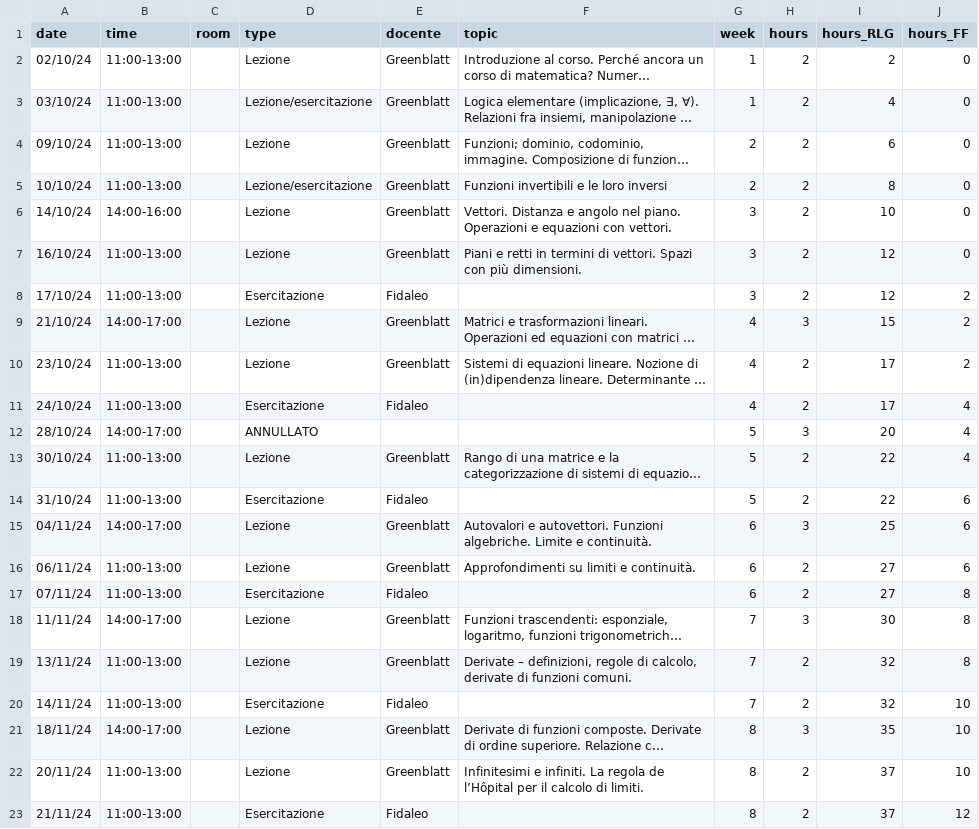
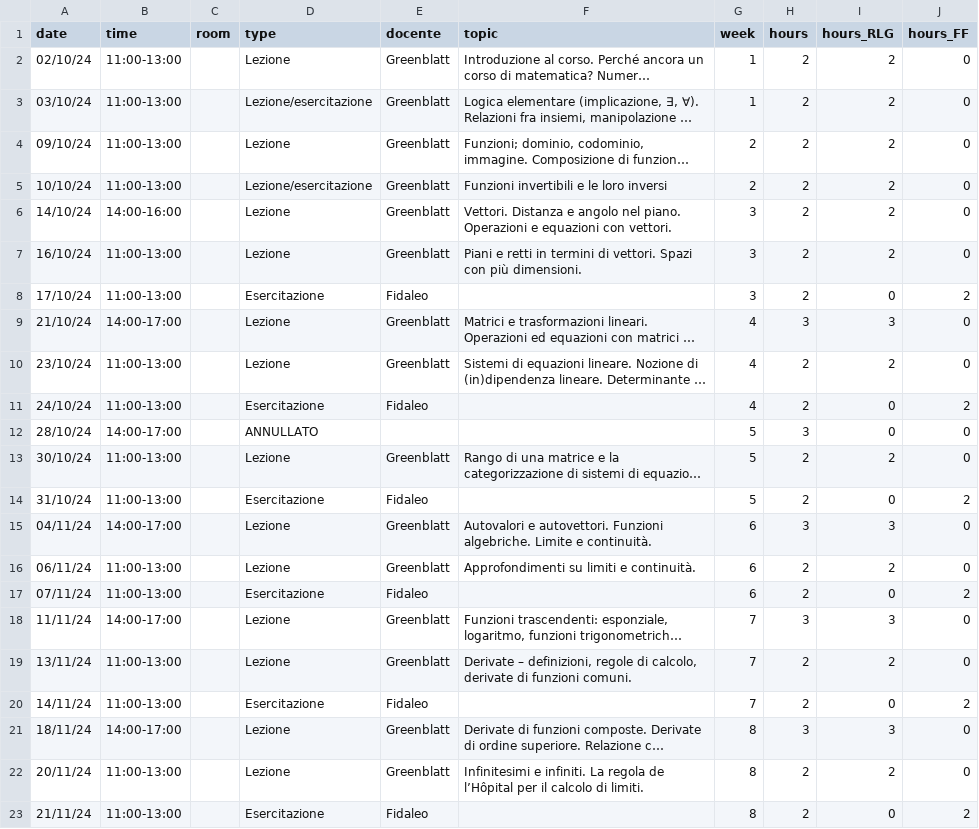
Before and after one commit to RafaelGreenblatt/Mat-SB-2024, a CSV file: data/diary.csv, drawn as a sheet; only a part is shown; long unchanged cells end in …; the diff covers the shown part only; the diff names each change by its address in the sheet, - before the commit and + after, or states it on an @@ line.

Commit message:
Further small correction to diary

```diff
--- a/data/diary.csv
+++ b/data/diary.csv
-I3 (hours_RLG): 4
+I3 (hours_RLG): 2
-I4 (hours_RLG): 6
+I4 (hours_RLG): 2
-I5 (hours_RLG): 8
+I5 (hours_RLG): 2
-I6 (hours_RLG): 10
+I6 (hours_RLG): 2
-I7 (hours_RLG): 12
+I7 (hours_RLG): 2
-I8 (hours_RLG): 12
+I8 (hours_RLG): 0
-I9 (hours_RLG): 15
+I9 (hours_RLG): 3
-J9:J10 (hours_FF): 2
+J9:J10 (hours_FF): 0
-I10 (hours_RLG): 17
+I10 (hours_RLG): 2
-I11 (hours_RLG): 17
+I11 (hours_RLG): 0
-J11 (hours_FF): 4
+J11 (hours_FF): 2
-I12 (hours_RLG): 20
+I12 (hours_RLG): 0
-J12:J13 (hours_FF): 4
+J12:J13 (hours_FF): 0
-I13 (hours_RLG): 22
+I13 (hours_RLG): 2
-I14 (hours_RLG): 22
+I14 (hours_RLG): 0
-J14 (hours_FF): 6
+J14 (hours_FF): 2
-I15 (hours_RLG): 25
+I15 (hours_RLG): 3
-J15:J16 (hours_FF): 6
+J15:J16 (hours_FF): 0
-I16 (hours_RLG): 27
+I16 (hours_RLG): 2
-I17 (hours_RLG): 27
+I17 (hours_RLG): 0
-J17 (hours_FF): 8
+J17 (hours_FF): 2
-I18 (hours_RLG): 30
+I18 (hours_RLG): 3
-J18:J19 (hours_FF): 8
+J18:J19 (hours_FF): 0
-I19 (hours_RLG): 32
+I19 (hours_RLG): 2
-I20 (hours_RLG): 32
+I20 (hours_RLG): 0
-J20 (hours_FF): 10
+J20 (hours_FF): 2
-I21 (hours_RLG): 35
+I21 (hours_RLG): 3
-J21:J22 (hours_FF): 10
+J21:J22 (hours_FF): 0
-I22 (hours_RLG): 37
+I22 (hours_RLG): 2
-I23 (hours_RLG): 37
+I23 (hours_RLG): 0
-J23 (hours_FF): 12
+J23 (hours_FF): 2
```
Also changed, not shown: 22 edited cells elsewhere in this file.
